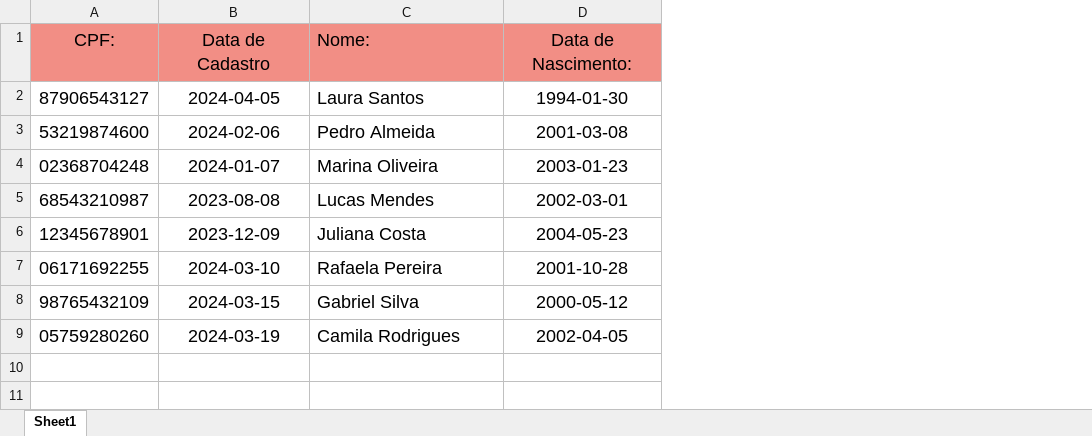
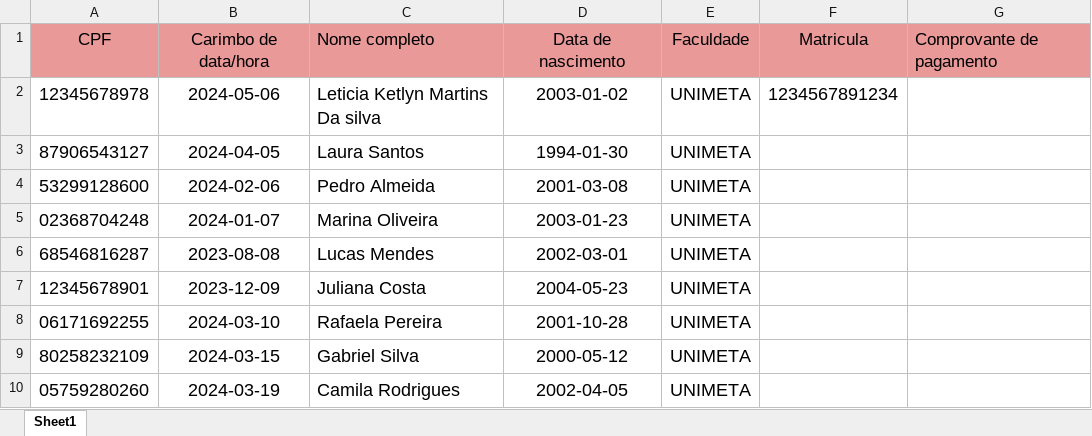
Before and after one commit to LeticiaKet/contador, an Excel workbook: usuarios.xlsx, sheet Sheet1, drawn as a sheet; values as stored, in another font and other column widths than the file's, no borders; removed rows and columns are numbered as before the commit, all else as after; the diff names each change by its address in the sheet, - before the commit and + after, or states it on an @@ line.

Commit message:
....

```diff
--- a/usuarios.xlsx (sheet Sheet1)
+++ b/usuarios.xlsx (sheet Sheet1)
+column E, rows 3-10: all UNIMETA
+column F, empty
+column G, empty
-row 1: CPF: | Data de Cadastro | Nome: | Data de Nascimento:
+row 1: CPF | Carimbo de data/hora | Nome completo | Data de nascimento | Faculdade | Matricula | Comprovante de pagamento
+row 2: 12345678978 | 2024-05-06 | Leticia Ketlyn Martins Da silva | 2003-01-02 | UNIMETA | 1234567891234
-A4: 53219874600
+A4: 53299128600
-A6: 68543210987
+A6: 68546816287
-A9: 98765432109
+A9: 80258232109
```
